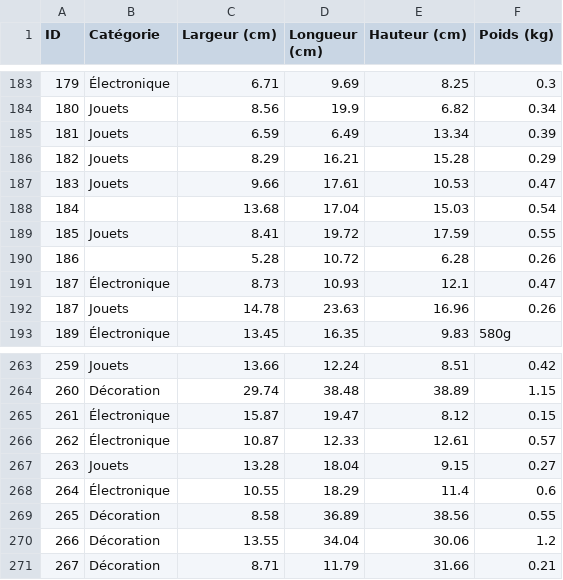
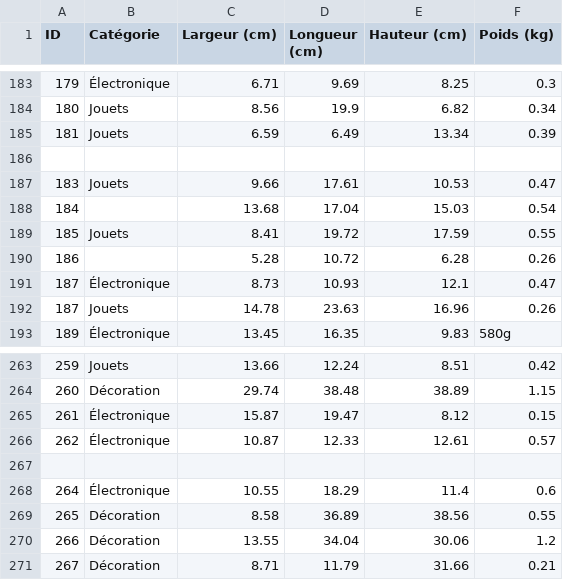
Before and after one commit to murpi/supdevinci, a CSV file: DM/cadeaux_noel_to_clean.csv, drawn as a sheet; only a part is shown, gaps mark what is left out.

Commit message:
Update cadeaux_noel_to_clean.csv

```diff
--- a/DM/cadeaux_noel_to_clean.csv
+++ b/DM/cadeaux_noel_to_clean.csv
@@ -185,3 +185,3 @@ ID,Catégorie,Largeur (cm),Longueur (cm),Hauteur (cm),Poids (kg)
 181,Jouets,6.59,6.49,13.34,0.39
-182,Jouets,8.29,16.21,15.28,0.29
+,,,,,
 183,Jouets,9.66,17.61,10.53,0.47
@@ -266,3 +266,3 @@ ID,Catégorie,Largeur (cm),Longueur (cm),Hauteur (cm),Poids (kg)
 262,Électronique,10.87,12.33,12.61,0.57
-263,Jouets,13.28,18.04,9.15,0.27
+,,,,,
 264,Électronique,10.55,18.29,11.4,0.6
```
